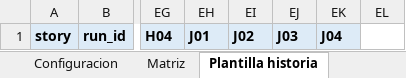
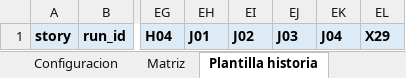
Before and after one commit to JD3M0N/BiPlan-Forge-Bidirectional-Narrative-Generation-through-Top-Down-Planning-and-Bottom-Up-Emergence, an Excel workbook: packages/evaluation/planilla/planilla_evaluacion.xlsx, sheet Plantilla historia, drawn as a sheet; only a part is shown, gaps mark what is left out; values as stored, in another font and other column widths than the file's, no borders; the diff names each change by its address in the sheet, - before the commit and + after, or states it on an @@ line.

```diff
--- a/packages/evaluation/planilla/planilla_evaluacion.xlsx (sheet Plantilla historia)
+++ b/packages/evaluation/planilla/planilla_evaluacion.xlsx (sheet Plantilla historia)
-EL1: (empty)
+EL1: X29
-EL1 fill: none
+EL1 fill: #DDEBF7
```
Also changed, not shown: sheet Rasgos, 10 other files.
